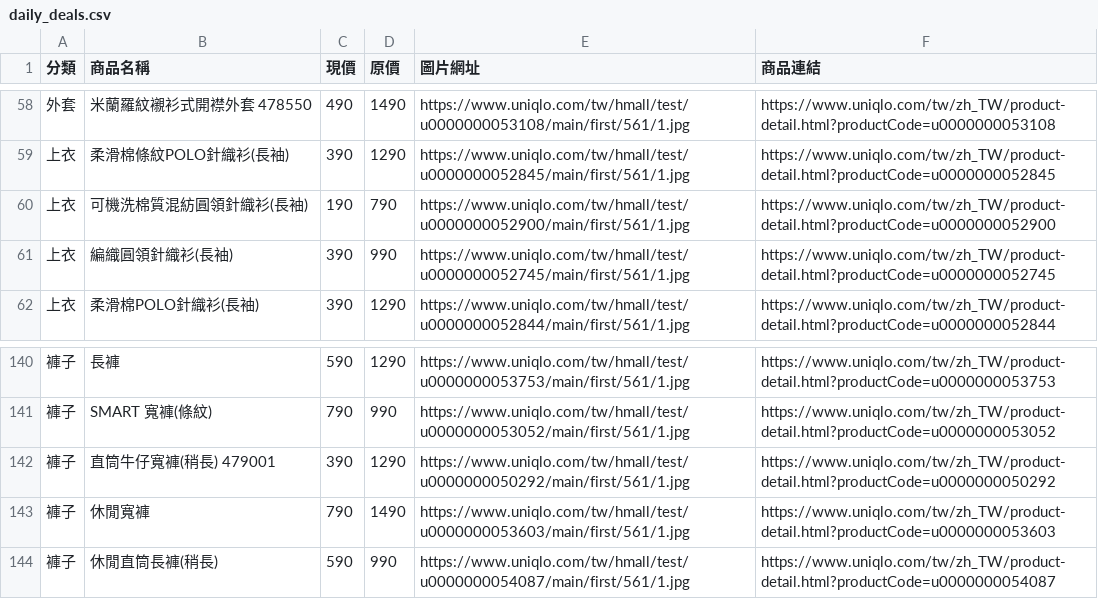
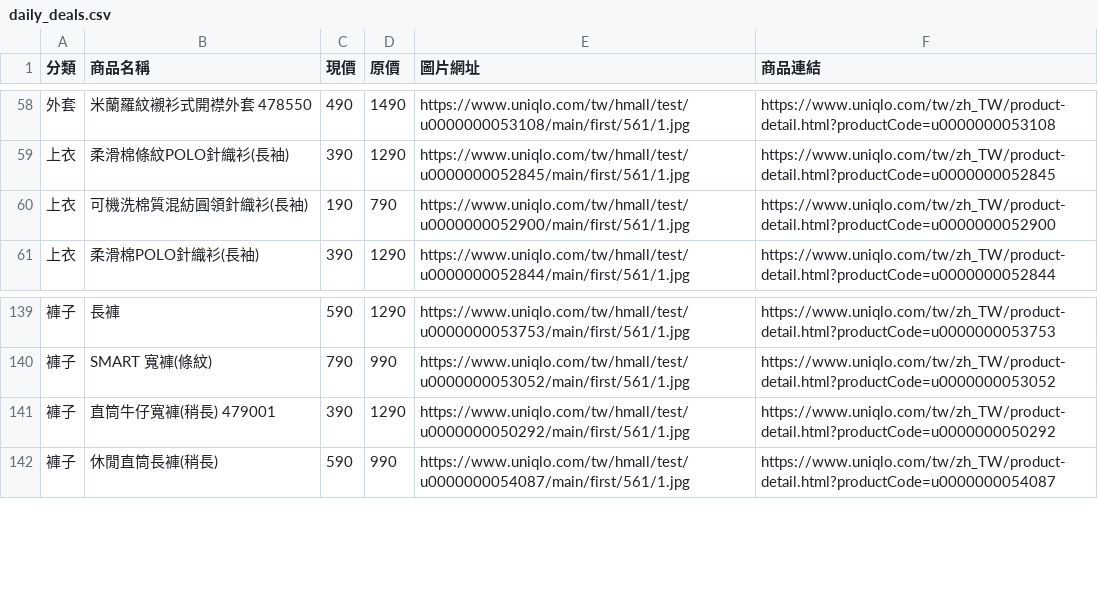
Before and after one commit to mooder16/on-sell-tracker, a CSV file: daily_deals.csv, drawn as a sheet; only a part is shown, gaps mark what is left out; the diff names each change by its address in the sheet, - before the commit and + after, or states it on an @@ line.

```diff
--- a/daily_deals.csv
+++ b/daily_deals.csv
-row 61: 上衣 | 編織圓領針織衫(長袖) | 390 | 990 | https://www.uniqlo.com/tw/hmall/test/u0000000052745/main/first/561/1.jpg | https://www.uniqlo.com/tw/zh_TW/product-detail.html?productCode=u0000000052745
-row 143: 褲子 | 休閒寬褲 | 790 | 1490 | https://www.uniqlo.com/tw/hmall/test/u0000000053603/main/first/561/1.jpg | https://www.uniqlo.com/tw/zh_TW/product-detail.html?productCode=u0000000053603
```
Also changed, not shown: 5 other files.
